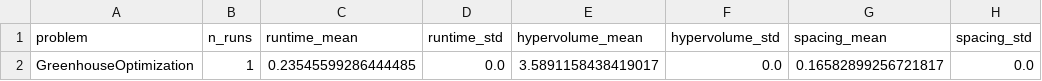
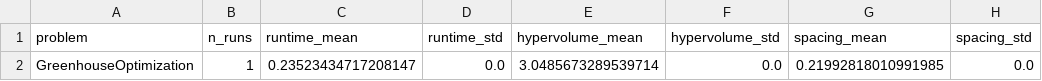
Before and after one commit to Fnux8890/Proactive-thesis, a CSV file: DataIngestion/experiments/full_experiment/moea_gpu/experiment/summary.csv, drawn as a sheet; only a part is shown; the diff names each change by its address in the sheet, - before the commit and + after, or states it on an @@ line.

```diff
--- a/DataIngestion/experiments/full_experiment/moea_gpu/experiment/summary.csv
+++ b/DataIngestion/experiments/full_experiment/moea_gpu/experiment/summary.csv
-C2 (runtime_mean): 0.23545599286444485
+C2 (runtime_mean): 0.23523434717208147
-E2 (hypervolume_mean): 3.5891158438419017
+E2 (hypervolume_mean): 3.0485673289539714
-G2 (spacing_mean): 0.16582899256721817
+G2 (spacing_mean): 0.21992818010991985
```
Also changed, not shown: DataIngestion/experiments/full_experiment/moea_gpu/experiment/GreenhouseOptimization/run_0/convergence.csv, 17 other files.
